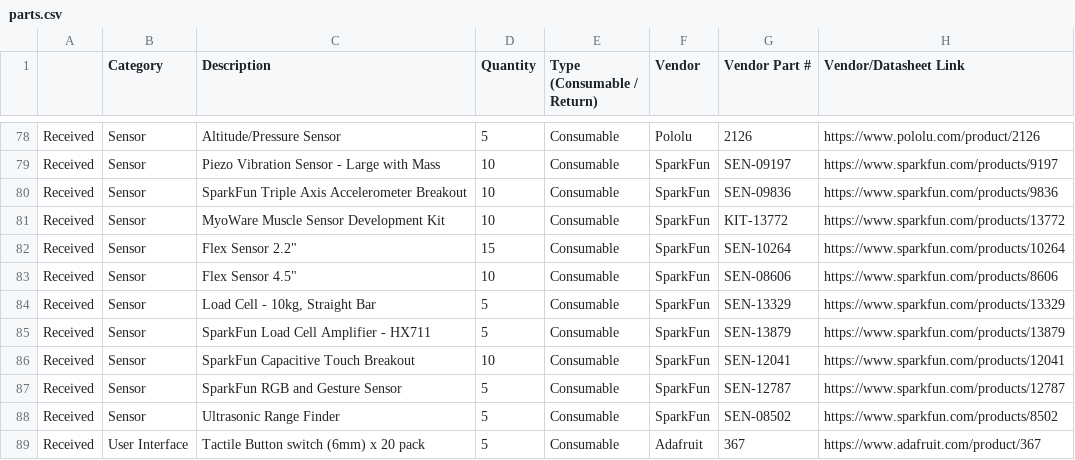
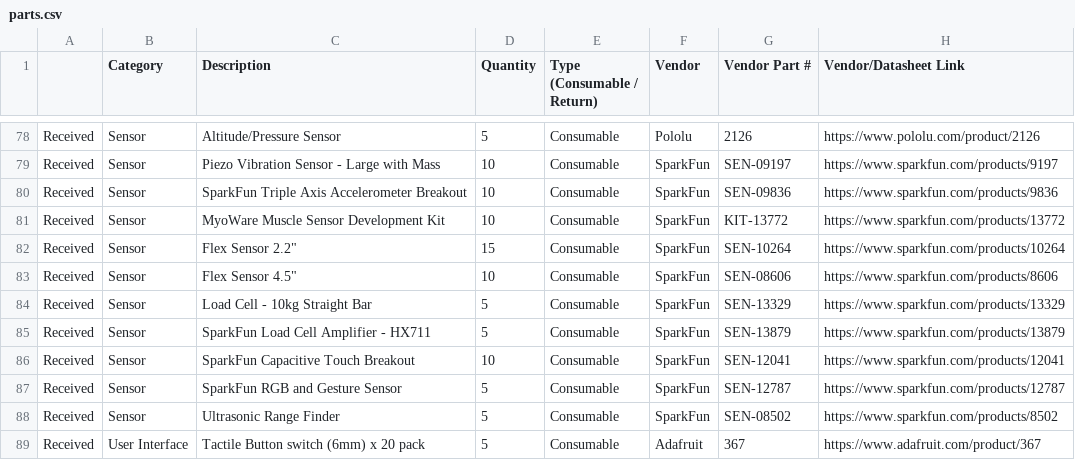
Before and after one commit to ideahacks/ideahacks.la, a CSV file: ideahacks/db/scripts/parts.csv, drawn as a sheet; only a part is shown, gaps mark what is left out; the diff covers the shown part only.

```diff
--- a/ideahacks/db/scripts/parts.csv
+++ b/ideahacks/db/scripts/parts.csv
@@ -83,3 +83,3 @@ Received,Sensor,"Flex Sensor 2.2""",15,Consumable,SparkFun,SEN-10264,https://www
 Received,Sensor,"Flex Sensor 4.5""",10,Consumable,SparkFun,SEN-08606,https://www.sparkfun.com/products/8606
-Received,Sensor,"Load Cell - 10kg, Straight Bar",5,Consumable,SparkFun,SEN-13329,https://www.sparkfun.com/products/13329
+Received,Sensor,Load Cell - 10kg  Straight Bar,5,Consumable,SparkFun,SEN-13329,https://www.sparkfun.com/products/13329
 Received,Sensor,SparkFun Load Cell Amplifier - HX711,5,Consumable,SparkFun,SEN-13879,https://www.sparkfun.com/products/13879
```
Also changed, not shown: 9 edited cells elsewhere in this file, 1 other file.
